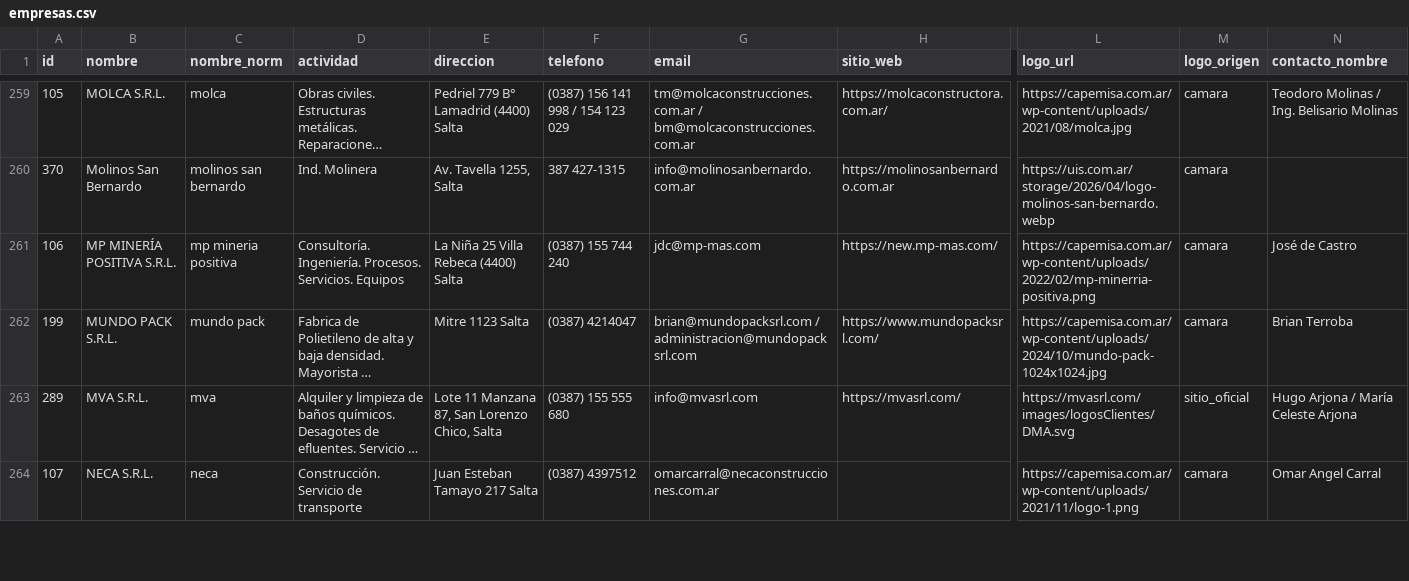
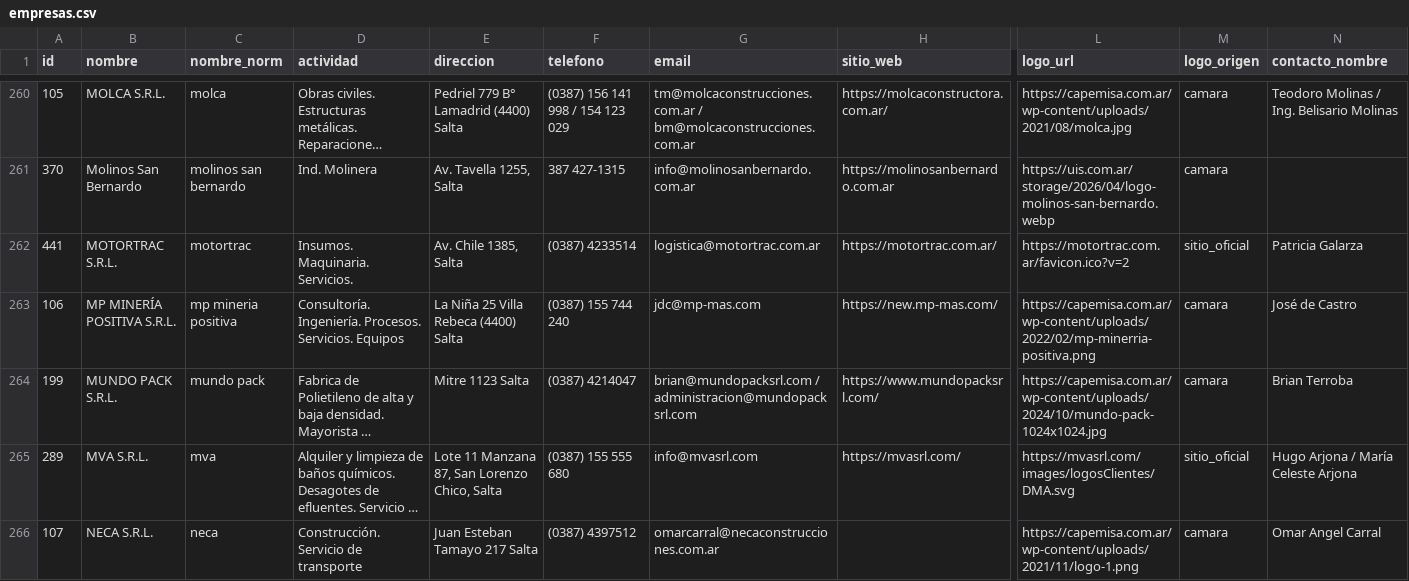
Before and after one commit to joaqu-coder/directorio-minero-salta, a CSV file: data/empresas.csv, drawn as a sheet; only a part is shown, gaps mark what is left out; long unchanged cells end in …; rows hold the shown columns only; the diff covers the shown part only; the diff names each change by its address in the sheet, - before the commit and + after, or states it on an @@ line.

```diff
--- a/data/empresas.csv
+++ b/data/empresas.csv
+row 262: 441 | MOTORTRAC S.R.L. | motortrac | Insumos. Maquinaria. Servicios. | Av. Chile 1385, Salta | (0387) 4233514 | logistica@motortrac.com.ar | https://motortrac.com.ar/ | https://motortrac.com.ar/favicon.ico?v=2 | sitio_oficial | Patricia Galarza
```
Also changed, not shown: 1 added row and 42 edited cells elsewhere in this file, data/cambios.csv, data/membresias.csv, 1 other file.
